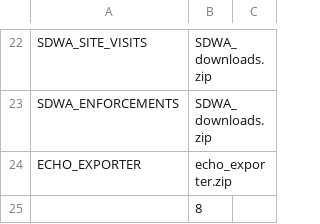
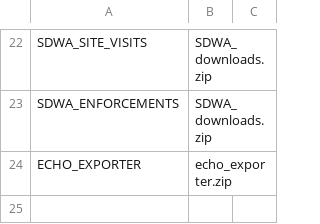
Before and after one commit to SBUtltmedia/ECHOEPA_SQL, a CSV file: files.csv, drawn as a sheet; only a part is shown, gaps mark what is left out.

```diff
--- a/files.csv
+++ b/files.csv
@@ -24,2 +24 @@ SDWA_ENFORCEMENTS,SDWA_downloads.zip,
 ECHO_EXPORTER,echo_exporter.zip,
-,8,
```
Also changed, not shown: 3 other files.
